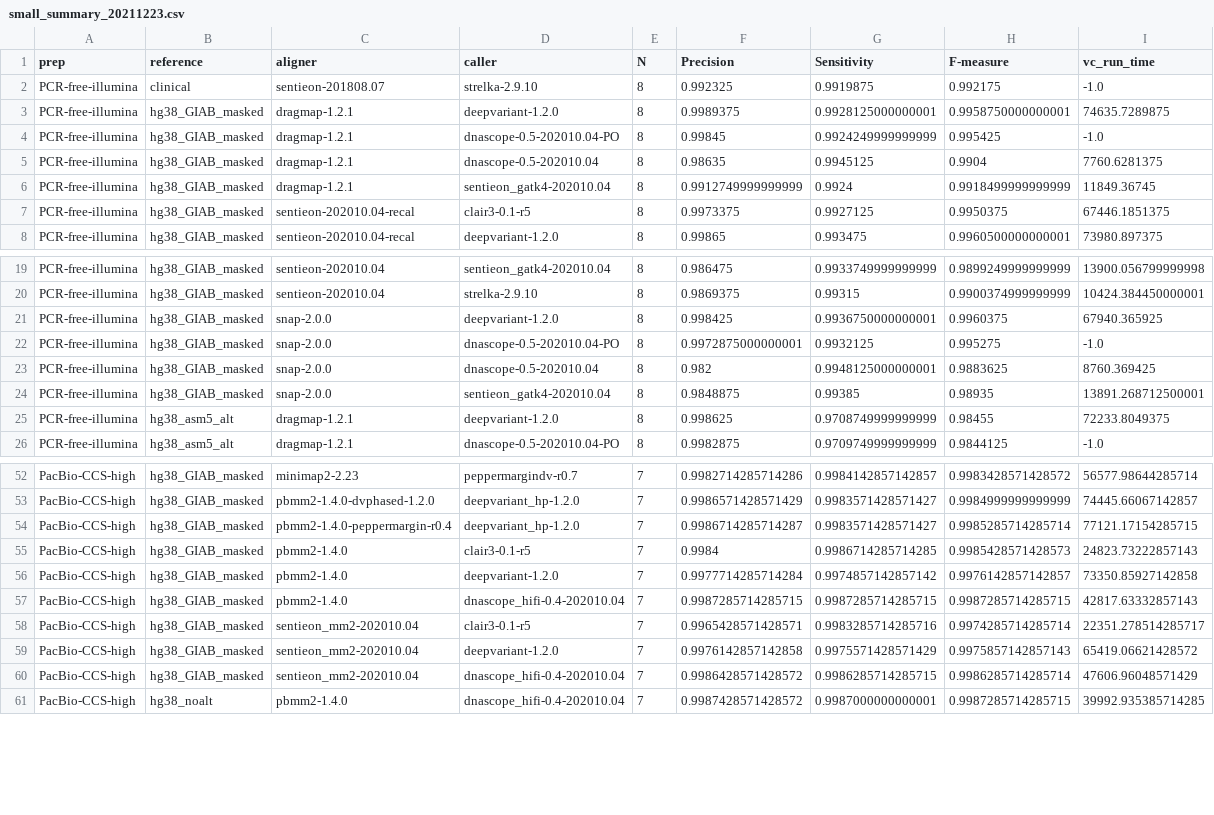
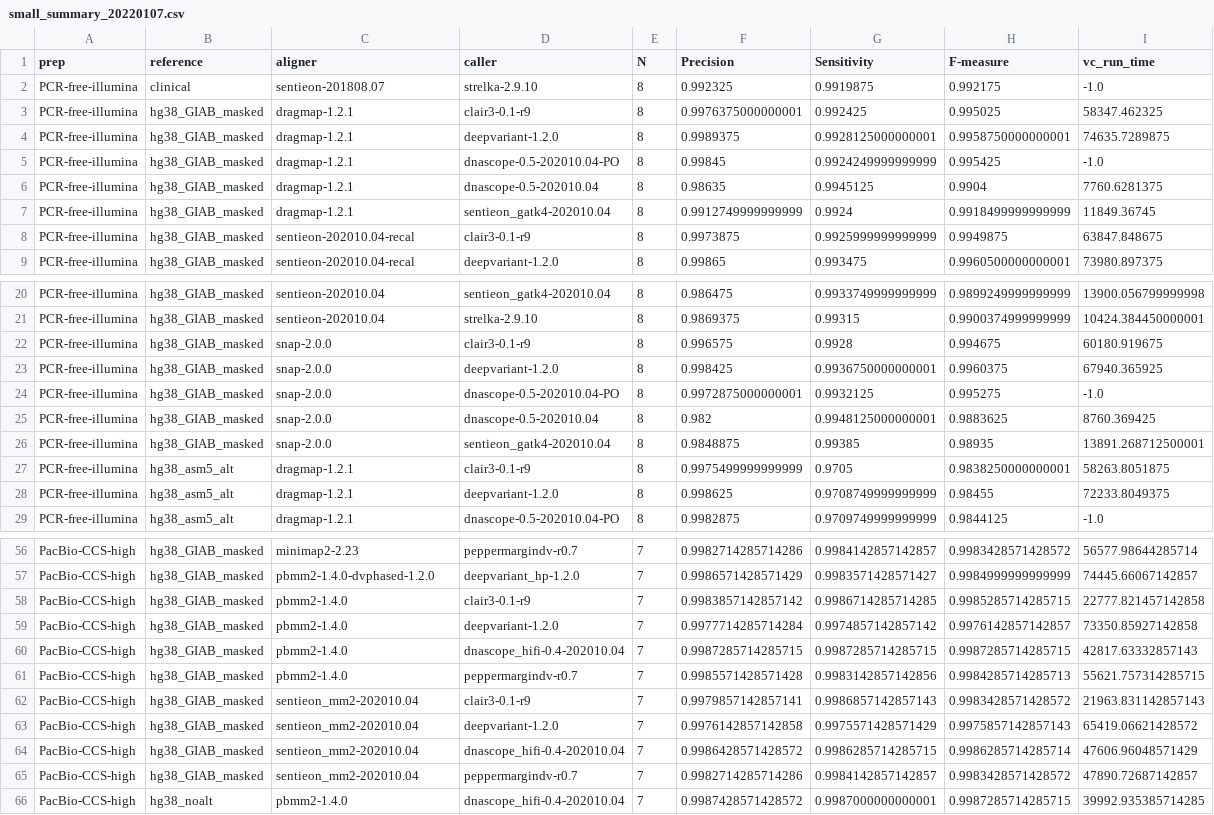
Before and after one commit to HudsonAlpha/CSL_public_benchmark, a CSV file: results/20220107/small_summary_20220107.csv (was results/20211223/small_summary_20211223.csv), drawn as a sheet; only a part is shown, gaps mark what is left out; the diff covers the shown part only.

```diff
--- a/results/20211223/small_summary_20211223.csv
+++ b/results/20220107/small_summary_20220107.csv
@@ -2,2 +2,3 @@ prep,reference,aligner,caller,N,Precision,Sensitivity,F-measure,vc_run_time
 PCR-free-illumina,clinical,sentieon-201808.07,strelka-2.9.10,8,0.992325,0.9919875,0.992175,-1.0
+PCR-free-illumina,hg38_GIAB_masked,dragmap-1.2.1,clair3-0.1-r9,8,0.9976375000000001,0.992425,0.995025,58347.462325
 PCR-free-illumina,hg38_GIAB_masked,dragmap-1.2.1,deepvariant-1.2.0,8,0.9989375,0.9928125000000001,0.9958750000000001,74635.7289875
@@ -6,3 +7,3 @@ PCR-free-illumina,hg38_GIAB_masked,dragmap-1.2.1,dnascope-0.5-202010.04,8,0.9863
 PCR-free-illumina,hg38_GIAB_masked,dragmap-1.2.1,sentieon_gatk4-202010.04,8,0.9912749999999999,0.9924,0.9918499999999999,11849.36745
-PCR-free-illumina,hg38_GIAB_masked,sentieon-202010.04-recal,clair3-0.1-r5,8,0.9973375,0.9927125,0.9950375,67446.1851375
+PCR-free-illumina,hg38_GIAB_masked,sentieon-202010.04-recal,clair3-0.1-r9,8,0.9973875,0.9925999999999999,0.9949875,63847.848675
 PCR-free-illumina,hg38_GIAB_masked,sentieon-202010.04-recal,deepvariant-1.2.0,8,0.99865,0.993475,0.9960500000000001,73980.897375
@@ -20,2 +21,3 @@ PCR-free-illumina,hg38_GIAB_masked,sentieon-202010.04,sentieon_gatk4-202010.04,8
 PCR-free-illumina,hg38_GIAB_masked,sentieon-202010.04,strelka-2.9.10,8,0.9869375,0.99315,0.9900374999999999,10424.384450000001
+PCR-free-illumina,hg38_GIAB_masked,snap-2.0.0,clair3-0.1-r9,8,0.996575,0.9928,0.994675,60180.919675
 PCR-free-illumina,hg38_GIAB_masked,snap-2.0.0,deepvariant-1.2.0,8,0.998425,0.9936750000000001,0.9960375,67940.365925
@@ -24,2 +26,3 @@ PCR-free-illumina,hg38_GIAB_masked,snap-2.0.0,dnascope-0.5-202010.04,8,0.982,0.9
 PCR-free-illumina,hg38_GIAB_masked,snap-2.0.0,sentieon_gatk4-202010.04,8,0.9848875,0.99385,0.98935,13891.268712500001
+PCR-free-illumina,hg38_asm5_alt,dragmap-1.2.1,clair3-0.1-r9,8,0.9975499999999999,0.9705,0.9838250000000001,58263.8051875
 PCR-free-illumina,hg38_asm5_alt,dragmap-1.2.1,deepvariant-1.2.0,8,0.998625,0.9708749999999999,0.98455,72233.8049375
@@ -53,9 +57,10 @@ PacBio-CCS-high,hg38_GIAB_masked,minimap2-2.23,peppermargindv-r0.7,7,0.998271428
 PacBio-CCS-high,hg38_GIAB_masked,pbmm2-1.4.0-dvphased-1.2.0,deepvariant_hp-1.2.0,7,0.9986571428571429,0.9983571428571427,0.9984999999999999,74445.66067142857
-PacBio-CCS-high,hg38_GIAB_masked,pbmm2-1.4.0-peppermargin-r0.4,deepvariant_hp-1.2.0,7,0.9986714285714287,0.9983571428571427,0.9985285714285714,77121.17154285715
-PacBio-CCS-high,hg38_GIAB_masked,pbmm2-1.4.0,clair3-0.1-r5,7,0.9984,0.9986714285714285,0.9985428571428573,24823.73222857143
+PacBio-CCS-high,hg38_GIAB_masked,pbmm2-1.4.0,clair3-0.1-r9,7,0.9983857142857142,0.9986714285714285,0.9985285714285715,22777.821457142858
 PacBio-CCS-high,hg38_GIAB_masked,pbmm2-1.4.0,deepvariant-1.2.0,7,0.9977714285714284,0.9974857142857142,0.9976142857142857,73350.85927142858
 PacBio-CCS-high,hg38_GIAB_masked,pbmm2-1.4.0,dnascope_hifi-0.4-202010.04,7,0.9987285714285715,0.9987285714285715,0.9987285714285715,42817.63332857143
-PacBio-CCS-high,hg38_GIAB_masked,sentieon_mm2-202010.04,clair3-0.1-r5,7,0.9965428571428571,0.9983285714285716,0.9974285714285714,22351.278514285717
+PacBio-CCS-high,hg38_GIAB_masked,pbmm2-1.4.0,peppermargindv-r0.7,7,0.9985571428571428,0.9983142857142856,0.9984285714285713,55621.757314285715
+PacBio-CCS-high,hg38_GIAB_masked,sentieon_mm2-202010.04,clair3-0.1-r9,7,0.9979857142857141,0.9986857142857143,0.9983428571428572,21963.831142857143
 PacBio-CCS-high,hg38_GIAB_masked,sentieon_mm2-202010.04,deepvariant-1.2.0,7,0.9976142857142858,0.9975571428571429,0.9975857142857143,65419.06621428572
 PacBio-CCS-high,hg38_GIAB_masked,sentieon_mm2-202010.04,dnascope_hifi-0.4-202010.04,7,0.9986428571428572,0.9986285714285715,0.9986285714285714,47606.96048571429
+PacBio-CCS-high,hg38_GIAB_masked,sentieon_mm2-202010.04,peppermargindv-r0.7,7,0.9982714285714286,0.9984142857142857,0.9983428571428572,47890.72687142857
 PacBio-CCS-high,hg38_noalt,pbmm2-1.4.0,dnascope_hifi-0.4-202010.04,7,0.9987428571428572,0.9987000000000001,0.9987285714285715,39992.935385714285
```
Also changed, not shown: 1 added row and 15 edited cells elsewhere in this file, 2 other files.
